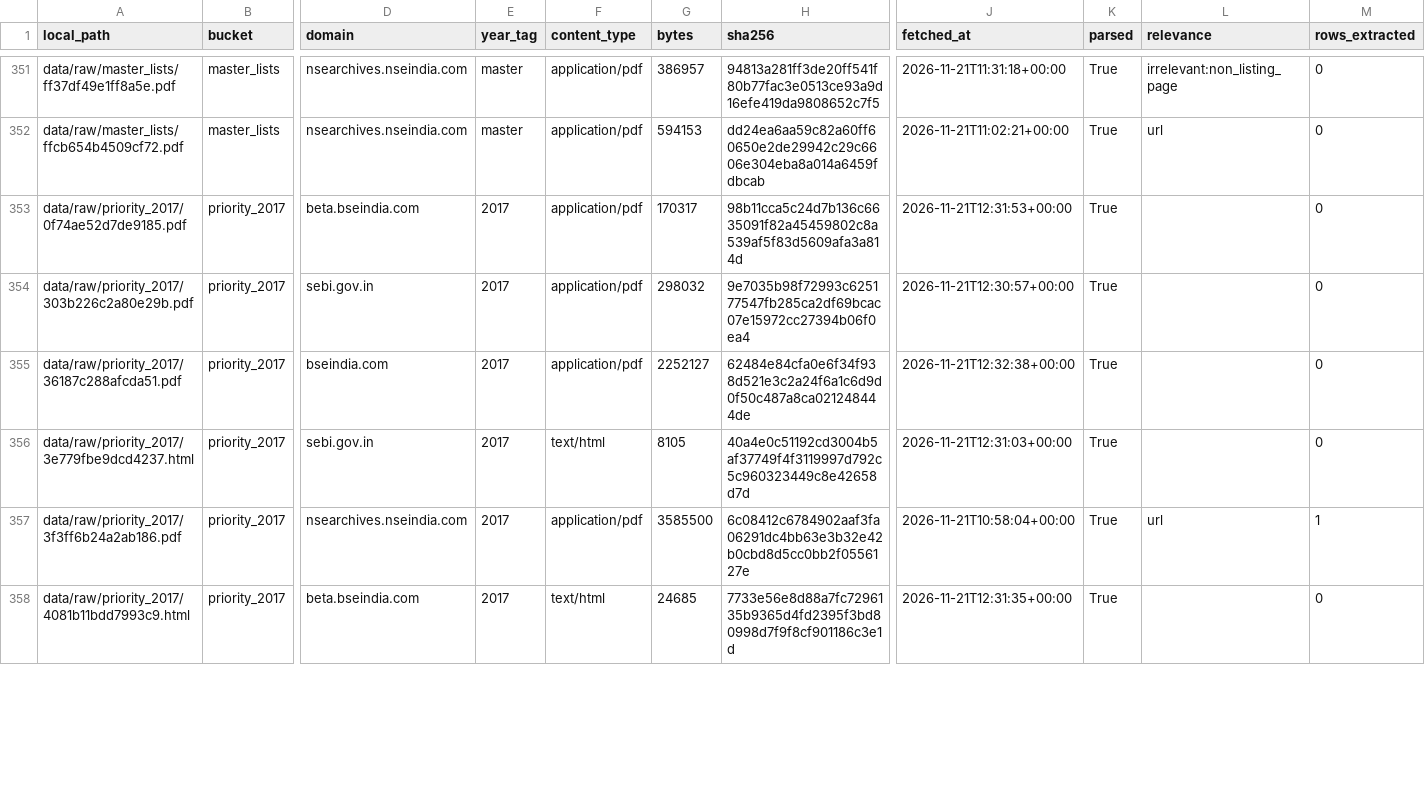
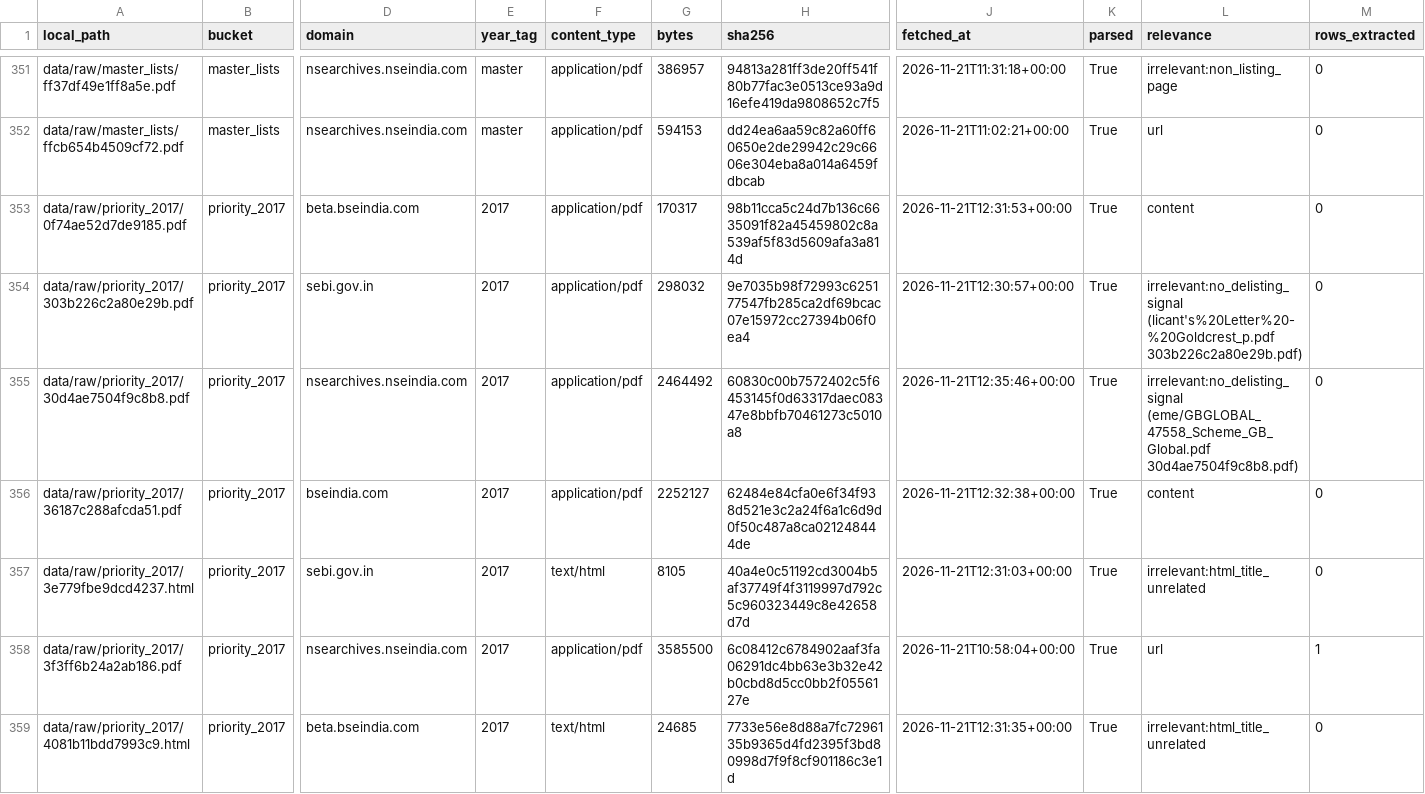
Before and after one commit to ArnavThapliyal/rag-unified, a CSV file: data/metadata/artifacts.csv, drawn as a sheet; only a part is shown, gaps mark what is left out; addresses are those after the commit; rows hold the shown columns only; the diff covers the shown part only; the diff names each change by its address in the sheet, - before the commit and + after, or states it on an @@ line.

```diff
--- a/data/metadata/artifacts.csv
+++ b/data/metadata/artifacts.csv
-L353 (relevance): (empty)
+L353 (relevance): content
-L354 (relevance): (empty)
+L354 (relevance): irrelevant:no_delisting_signal (licant's%20Letter%20-%20Goldcrest_p.pdf 303b226c2a80e29b.pdf)
+row 355: data/raw/priority_2017/30d4ae7504f9c8b8.pdf | priority_2017 | nsearchives.nseindia.com | 2017 | application/pdf | 2464492 | 60830c00b7572402c5f6453145f0d63317daec08347e8bbfb70461273c5010a8 | 2026-11-21T12:35:46+00:00 | True | irrelevant:no_delisting_signal (eme/GBGLOBAL_47558_Scheme_GB_Global.pdf 30d4ae7504f9c8b8.pdf) | 0
-L356 (relevance): (empty)
+L356 (relevance): content
-L357 (relevance): (empty)
+L357 (relevance): irrelevant:html_title_unrelated
-L359 (relevance): (empty)
+L359 (relevance): irrelevant:html_title_unrelated
```
Also changed, not shown: 3 added rows and 115 edited cells elsewhere in this file, 13 other files.
